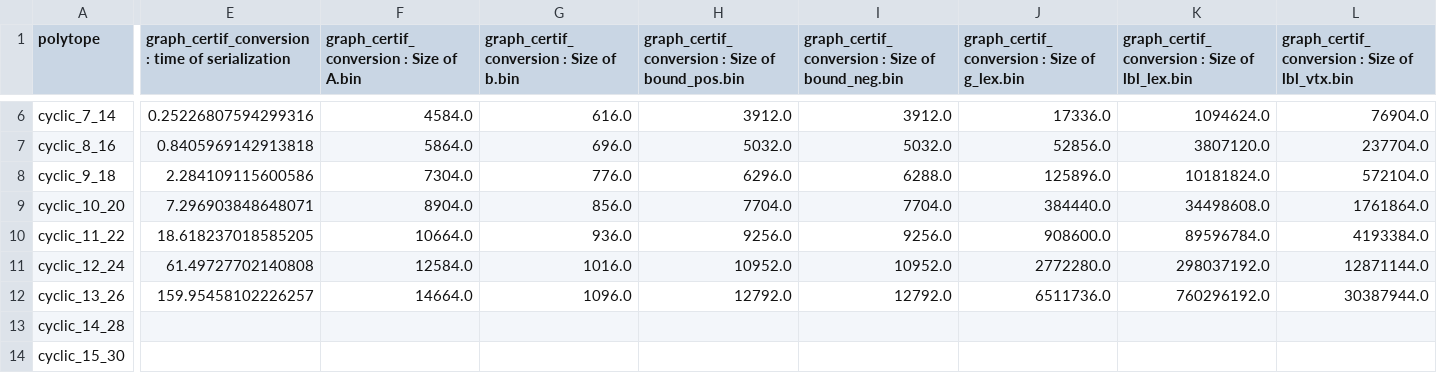
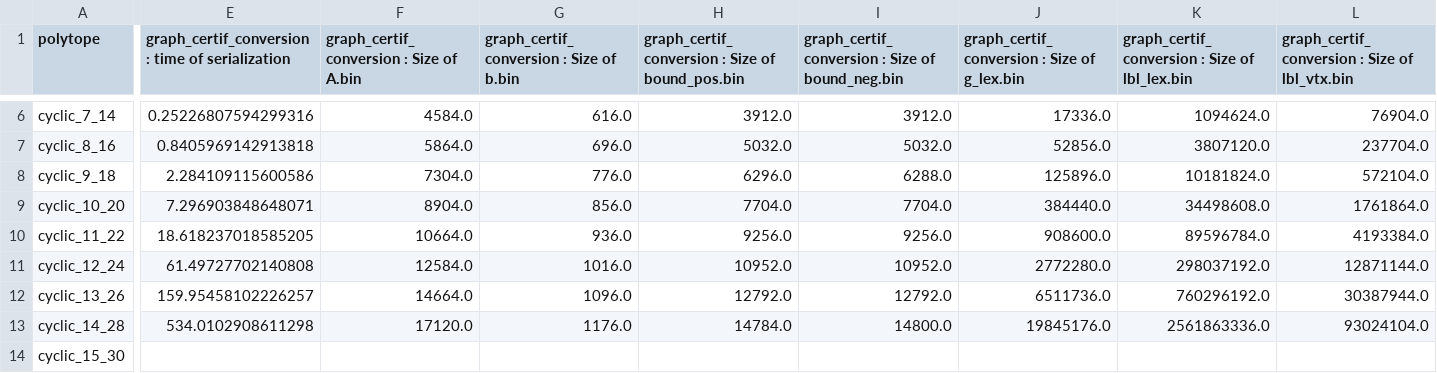
Before and after one commit to QuentinCanu/DepotThese, a CSV file: enumeration/benchmarks/cyclic.csv, drawn as a sheet; only a part is shown, gaps mark what is left out; the diff covers the shown part only; the diff names each change by its address in the sheet, - before the commit and + after, or states it on an @@ line.

```diff
--- a/enumeration/benchmarks/cyclic.csv
+++ b/enumeration/benchmarks/cyclic.csv
-E13: (empty)
+E13: 534.0102908611298
-F13: (empty)
+F13: 17120.0
-G13: (empty)
+G13: 1176.0
-H13: (empty)
+H13: 14784.0
-I13: (empty)
+I13: 14800.0
-J13: (empty)
+J13: 19845176.0
-K13: (empty)
+K13: 2561863336.0
-L13: (empty)
+L13: 93024104.0
```
Also changed, not shown: 67 edited cells elsewhere in this file, 2 other files.
